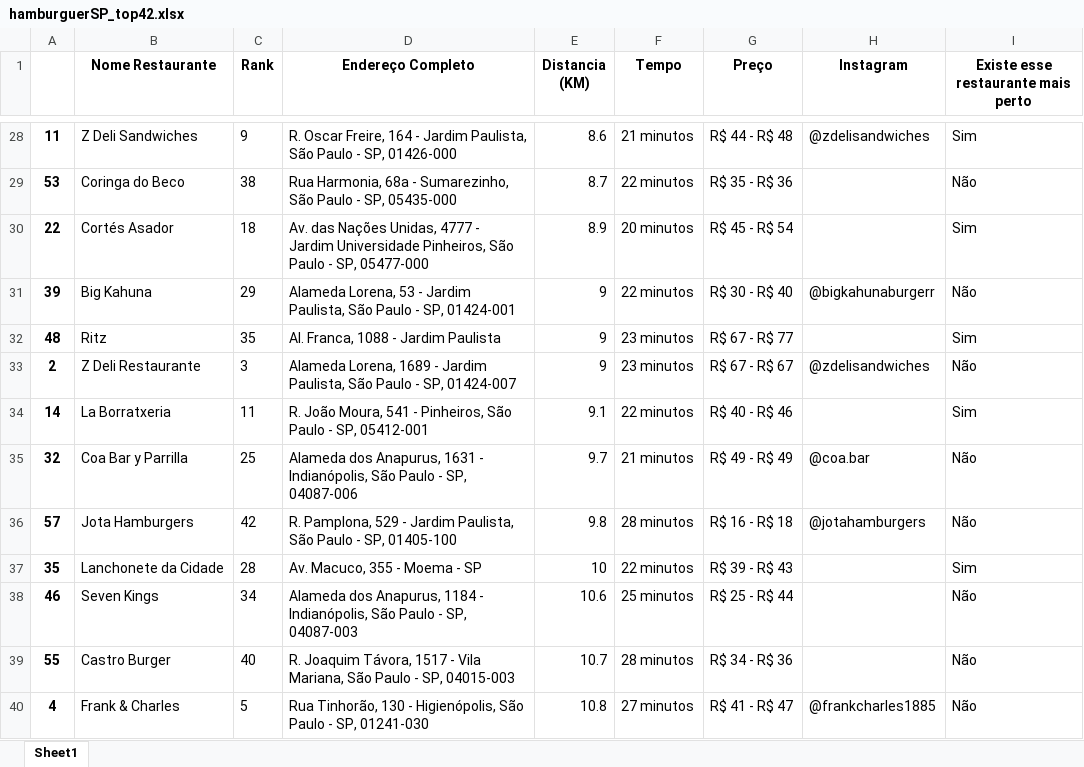
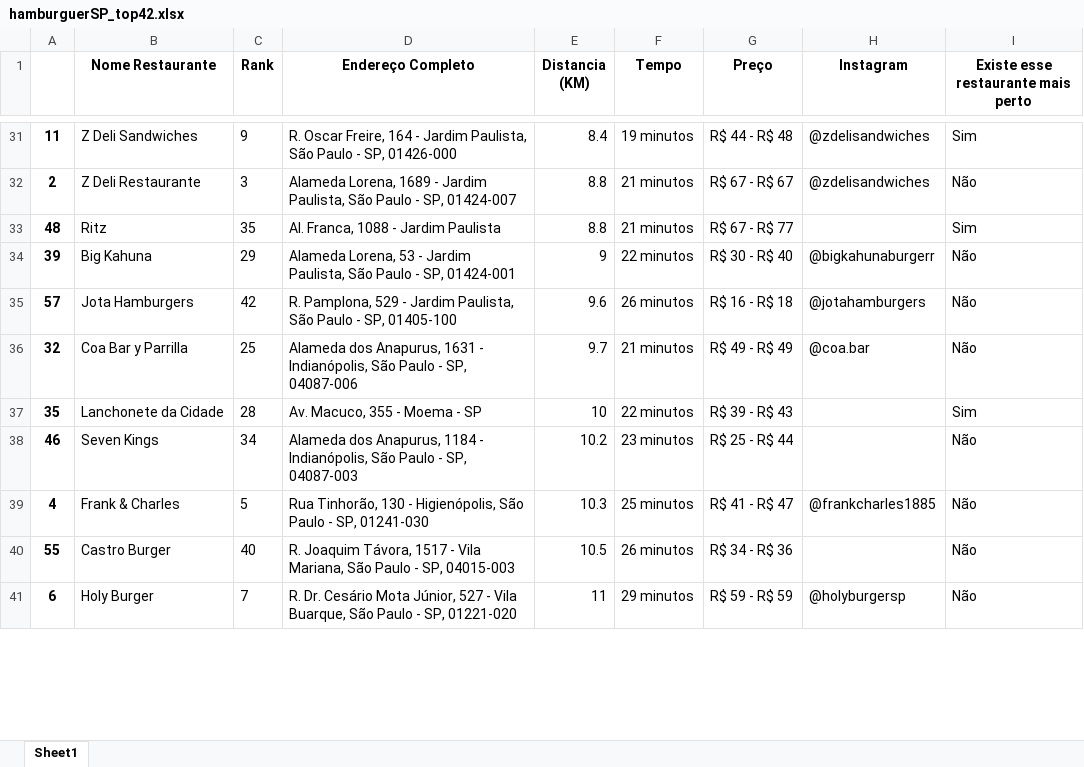
Before and after one commit to Thiag0car/Top-42-burger-restaurants-in-Sao-Paulo-Project, an Excel workbook: hamburguerSP_top42.xlsx, sheet Sheet1, drawn as a sheet; only a part is shown, gaps mark what is left out; values as stored, in another font and other column widths than the file's, no borders; removed rows and columns are numbered as before the commit, all else as after; the diff covers the shown part only; the diff names each change by its address in the sheet, - before the commit and + after, or states it on an @@ line.

```diff
--- a/hamburguerSP_top42.xlsx (sheet Sheet1)
+++ b/hamburguerSP_top42.xlsx (sheet Sheet1)
-E31 (Distancia (KM)): 8.6
+E31 (Distancia (KM)): 8.4
-F31 (Tempo): 21 minutos
+F31 (Tempo): 19 minutos
-row 29: 53 | Coringa do Beco | 38 | Rua Harmonia, 68a - Sumarezinho, São Paulo - SP, 05435-000 | 8.7 | 22 minutos | R$ 35 - R$ 36 |  | Não
-row 30: 22 | Cortés Asador | 18 | Av. das Nações Unidas, 4777 - Jardim Universidade Pinheiros, São Paulo - SP, 05477-000 | 8.9 | 20 minutos | R$ 45 - R$ 54 |  | Sim
+row 32: 2 | Z Deli Restaurante | 3 | Alameda Lorena, 1689 - Jardim Paulista, São Paulo - SP, 01424-007 | 8.8 | 21 minutos | R$ 67 - R$ 67 | @zdelisandwiches | Não
+row 33: 48 | Ritz | 35 | Al. Franca, 1088 - Jardim Paulista | 8.8 | 21 minutos | R$ 67 - R$ 77 |  | Sim
-row 32: 48 | Ritz | 35 | Al. Franca, 1088 - Jardim Paulista | 9 | 23 minutos | R$ 67 - R$ 77 |  | Sim
-row 33: 2 | Z Deli Restaurante | 3 | Alameda Lorena, 1689 - Jardim Paulista, São Paulo - SP, 01424-007 | 9 | 23 minutos | R$ 67 - R$ 67 | @zdelisandwiches | Não
-row 34: 14 | La Borratxeria | 11 | R. João Moura, 541 - Pinheiros, São Paulo - SP, 05412-001 | 9.1 | 22 minutos | R$ 40 - R$ 46 |  | Sim
+row 35: 57 | Jota Hamburgers | 42 | R. Pamplona, 529 - Jardim Paulista, São Paulo - SP, 01405-100 | 9.6 | 26 minutos | R$ 16 - R$ 18 | @jotahamburgers | Não
-row 36: 57 | Jota Hamburgers | 42 | R. Pamplona, 529 - Jardim Paulista, São Paulo - SP, 01405-100 | 9.8 | 28 minutos | R$ 16 - R$ 18 | @jotahamburgers | Não
-E38 (Distancia (KM)): 10.6
+E38 (Distancia (KM)): 10.2
-F38 (Tempo): 25 minutos
+F38 (Tempo): 23 minutos
-row 39: 55 | Castro Burger | 40 | R. Joaquim Távora, 1517 - Vila Mariana, São Paulo - SP, 04015-003 | 10.7 | 28 minutos | R$ 34 - R$ 36 |  | Não
-E39 (Distancia (KM)): 10.8
+E39 (Distancia (KM)): 10.3
-F39 (Tempo): 27 minutos
+F39 (Tempo): 25 minutos
+row 40: 55 | Castro Burger | 40 | R. Joaquim Távora, 1517 - Vila Mariana, São Paulo - SP, 04015-003 | 10.5 | 26 minutos | R$ 34 - R$ 36 |  | Não
+row 41: 6 | Holy Burger | 7 | R. Dr. Cesário Mota Júnior, 527 - Vila Buarque, São Paulo - SP, 01221-020 | 11 | 29 minutos | R$ 59 - R$ 59 | @holyburgersp | Não
```
Also changed, not shown: 22 added rows, 20 removed rows and 16 edited cells elsewhere in this sheet, tabela_infos_restaurante.xlsx, 1 other file.
